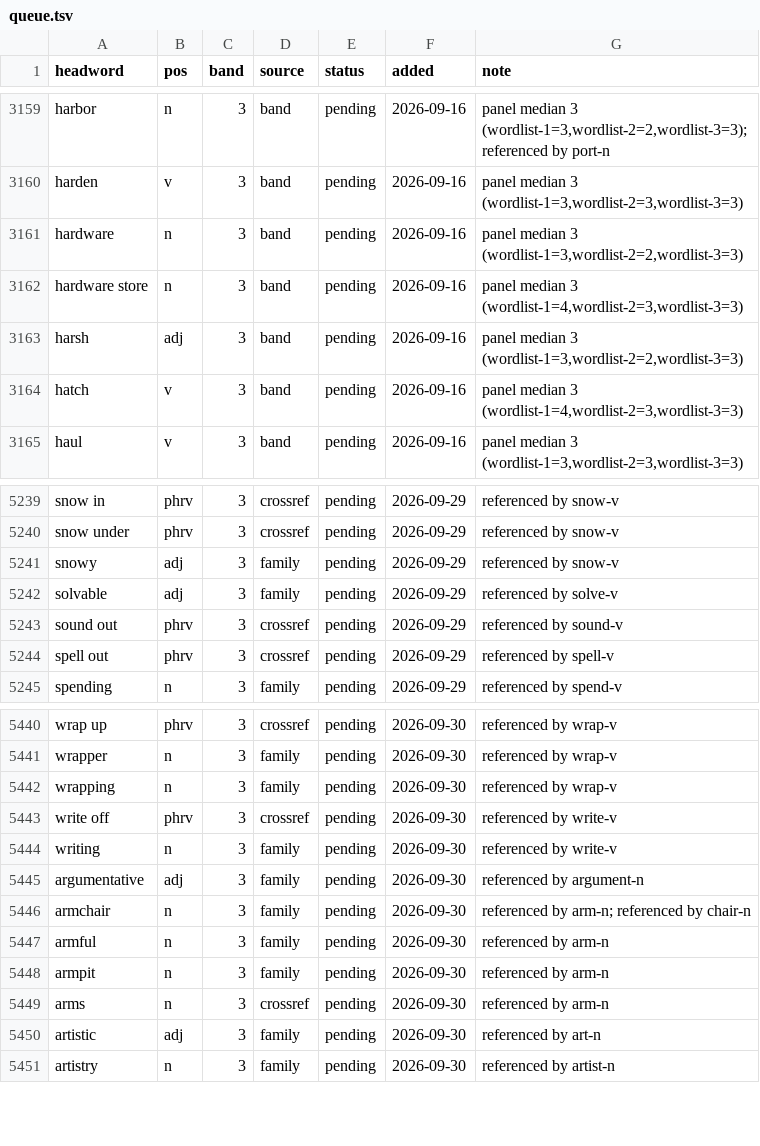
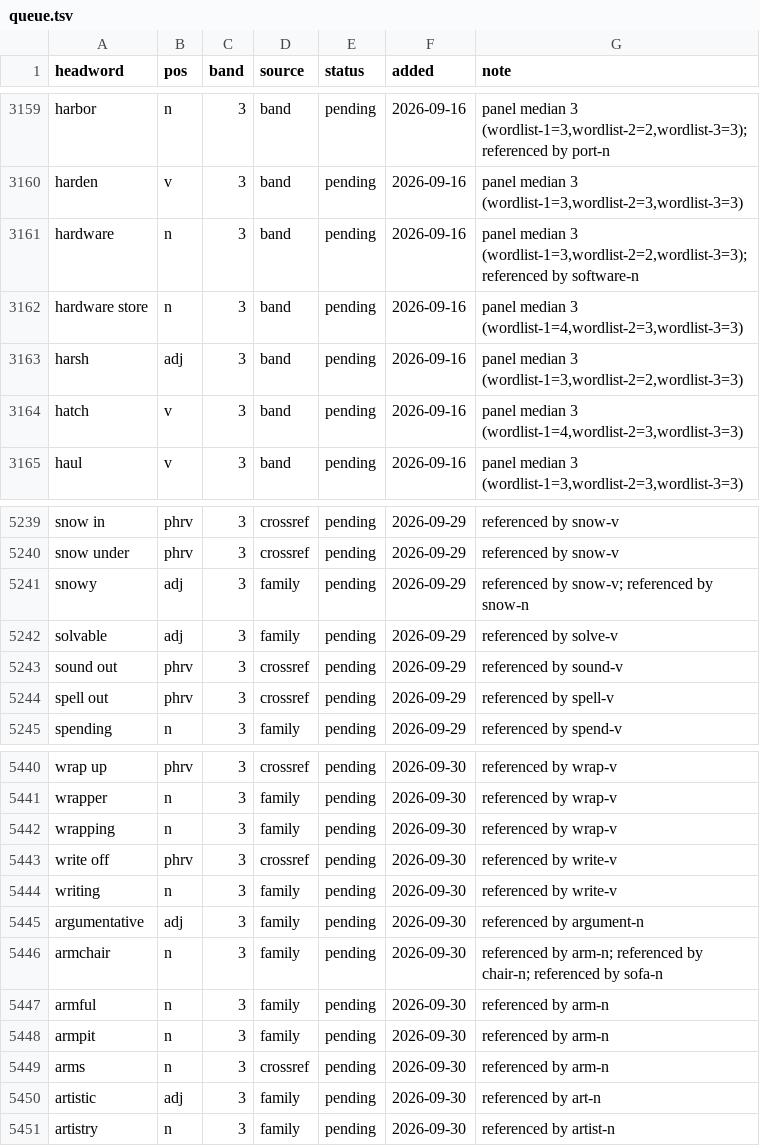
Before and after one commit to tkgally/eex-dict, a TSV file: headwords/queue.tsv, drawn as a sheet; only a part is shown, gaps mark what is left out; the diff covers the shown part only.

```diff
--- a/headwords/queue.tsv
+++ b/headwords/queue.tsv
@@ -3160,3 +3160,3 @@ harbor	n	3	band	pending	2026-09-16	panel median 3 (wordlist-1=3,wordlist-2=2,wor
 harden	v	3	band	pending	2026-09-16	panel median 3 (wordlist-1=3,wordlist-2=3,wordlist-3=3)
-hardware	n	3	band	pending	2026-09-16	panel median 3 (wordlist-1=3,wordlist-2=2,wordlist-3=3)
+hardware	n	3	band	pending	2026-09-16	panel median 3 (wordlist-1=3,wordlist-2=2,wordlist-3=3); referenced by software-n
 hardware store	n	3	band	pending	2026-09-16	panel median 3 (wordlist-1=4,wordlist-2=3,wordlist-3=3)
@@ -5240,3 +5240,3 @@ snow in	phrv	3	crossref	pending	2026-09-29	referenced by snow-v
 snow under	phrv	3	crossref	pending	2026-09-29	referenced by snow-v
-snowy	adj	3	family	pending	2026-09-29	referenced by snow-v
+snowy	adj	3	family	pending	2026-09-29	referenced by snow-v; referenced by snow-n
 solvable	adj	3	family	pending	2026-09-29	referenced by solve-v
@@ -5445,3 +5445,3 @@ writing	n	3	family	pending	2026-09-30	referenced by write-v
 argumentative	adj	3	family	pending	2026-09-30	referenced by argument-n
-armchair	n	3	family	pending	2026-09-30	referenced by arm-n; referenced by chair-n
+armchair	n	3	family	pending	2026-09-30	referenced by arm-n; referenced by chair-n; referenced by sofa-n
 armful	n	3	family	pending	2026-09-30	referenced by arm-n
```
Also changed, not shown: 15 added rows and 16 edited cells elsewhere in this file, 34 other files.
